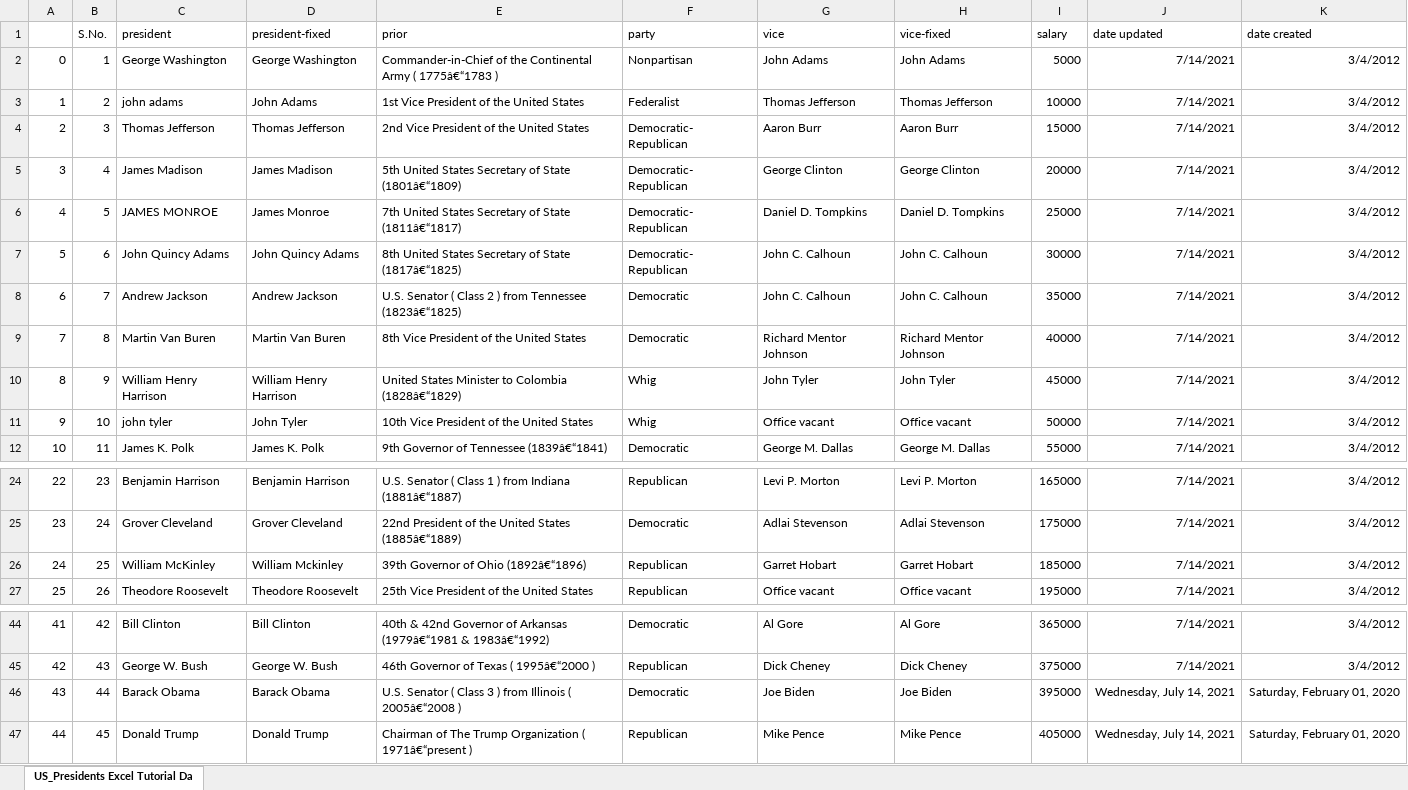
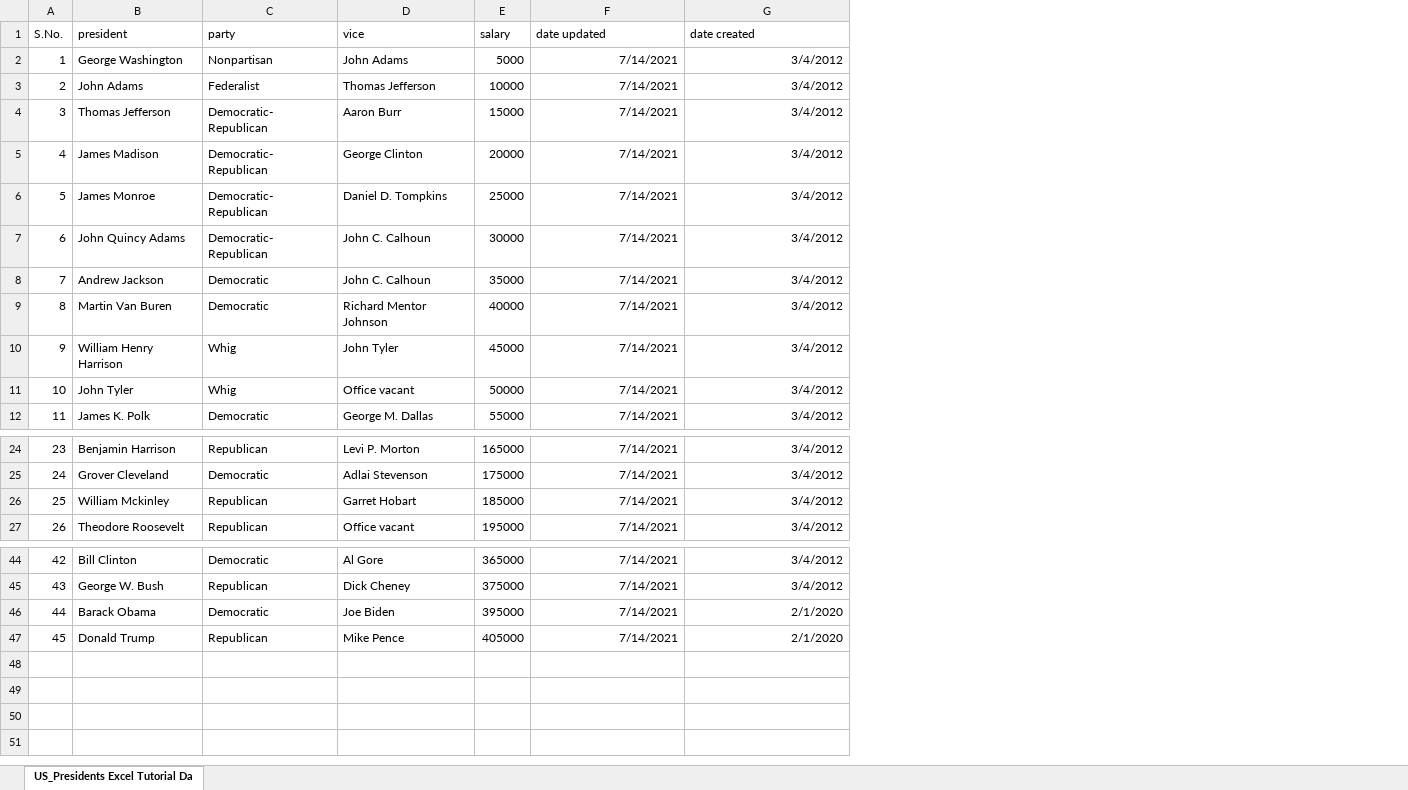
Before and after one commit to gloryodeyemi/Data_Analysis_Bootcamp, an Excel workbook: Excel/Data Cleaning Excel Tutorial.xlsx, sheet US_Presidents Excel Tutorial Da, drawn as a sheet; only a part is shown, gaps mark what is left out; values as stored, in another font and other column widths than the file's, no borders; removed rows and columns are numbered as before the commit, all else as after; the diff names each change by its address in the sheet, - before the commit and + after, or states it on an @@ line.

Commit message:
Data cleaning

```diff
--- a/Excel/Data Cleaning Excel Tutorial.xlsx (sheet US_Presidents Excel Tutorial Da)
+++ b/Excel/Data Cleaning Excel Tutorial.xlsx (sheet US_Presidents Excel Tutorial Da)
-column A, rows 2-12: 0 | 1 | 2 | 3 | 4 | 5 | 6 | 7 | 8 | 9 | 10; rows 24-27: 22 | 23 | 24 | 25; rows 44-47: 41 | 42 | 43 | 44
-column D (president-fixed), rows 2-12: George Washington | John Adams | Thomas Jefferson | James Madison | James Monroe | John Quincy Adams | Andrew Jackson | Martin Van Buren | William Henry Harrison | John Tyler | James K. Polk; rows 24-27: Benjamin Harrison | Grover Cleveland | William Mckinley | Theodore Roosevelt; rows 44-47: Bill Clinton | George W. Bush | Barack Obama | Donald Trump
-column E (prior), rows 2-12: Commander-in-Chief of the Continental Army ( 1775â€“1783 ) | 1st Vice President of the United States | 2nd Vice President of the United States | 5th United States Secretary of State (1801â€“1809) | 7th United States Secretary of State (1811â€“1817) | 8th United States Secretary of State (1817â€“1825) | U.S. Senator ( Class 2 ) from Tennessee (1823â€“1825) | 8th Vice President of the United States | United States Minister to Colombia (1828â€“1829) | 10th Vice President of the United States | 9th Governor of Tennessee (1839â€“1841); rows 24-27: U.S. Senator ( Class 1 ) from Indiana (1881â€“1887) | 22nd President of the United States (1885â€“1889) | 39th Governor of Ohio (1892â€“1896) | 25th Vice President of the United States; rows 44-47: 40th & 42nd Governor of Arkansas (1979â€“1981 & 1983â€“1992) | 46th Governor of Texas ( 1995â€“2000 ) | U.S. Senator ( Class 3 ) from Illinois ( 2005â€“2008 ) | Chairman of The Trump Organization ( 1971â€“present )
-column H (vice-fixed), rows 2-12: John Adams | Thomas Jefferson | Aaron Burr | George Clinton | Daniel D. Tompkins | John C. Calhoun | John C. Calhoun | Richard Mentor Johnson | John Tyler | Office vacant | George M. Dallas; rows 24-27: Levi P. Morton | Adlai Stevenson | Garret Hobart | Office vacant; rows 44-47: Al Gore | Dick Cheney | Joe Biden | Mike Pence
-B3 (president): john adams
+B3 (president): John Adams
-B6 (president): JAMES MONROE
+B6 (president): James Monroe
-B11 (president): john tyler
+B11 (president): John Tyler
-B26 (president): William McKinley
+B26 (president): William Mckinley
-F46:F47 (date updated): Wednesday, July 14, 2021
+F46:F47 (date updated): 7/14/2021
-G46:G47 (date created): Saturday, February 01, 2020
+G46:G47 (date created): 2/1/2020
```
